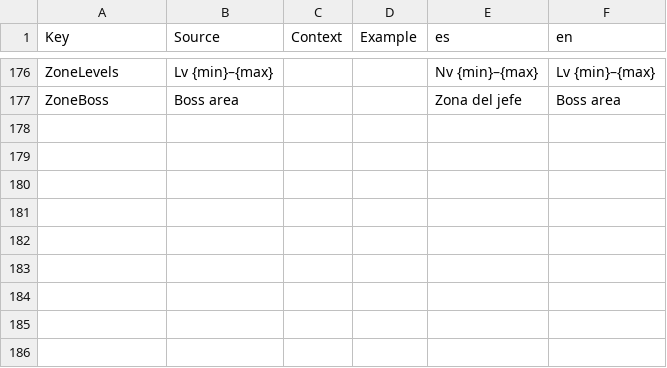
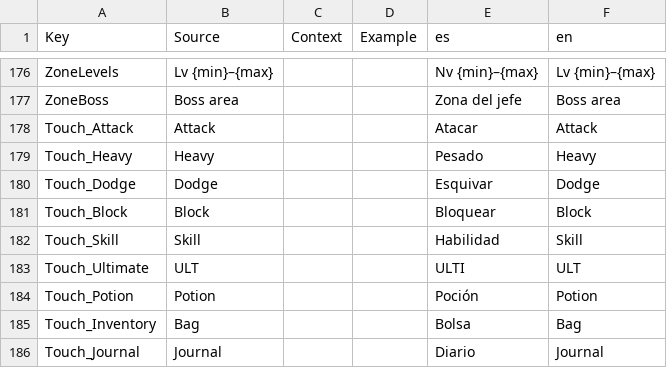
Before and after one commit to ARDILLON14/ROBLOX-JUEGO-1, a CSV file: src/shared/Localization/Strings.csv, drawn as a sheet; only a part is shown, gaps mark what is left out; the diff names each change by its address in the sheet, - before the commit and + after, or states it on an @@ line.

```diff
--- a/src/shared/Localization/Strings.csv
+++ b/src/shared/Localization/Strings.csv
+row 178: Touch_Attack | Attack |  |  | Atacar | Attack
+row 179: Touch_Heavy | Heavy |  |  | Pesado | Heavy
+row 180: Touch_Dodge | Dodge |  |  | Esquivar | Dodge
+row 181: Touch_Block | Block |  |  | Bloquear | Block
+row 182: Touch_Skill | Skill |  |  | Habilidad | Skill
+row 183: Touch_Ultimate | ULT |  |  | ULTI | ULT
+row 184: Touch_Potion | Potion |  |  | Poción | Potion
+row 185: Touch_Inventory | Bag |  |  | Bolsa | Bag
+row 186: Touch_Journal | Journal |  |  | Diario | Journal
```
Also changed, not shown: 8 other files.
